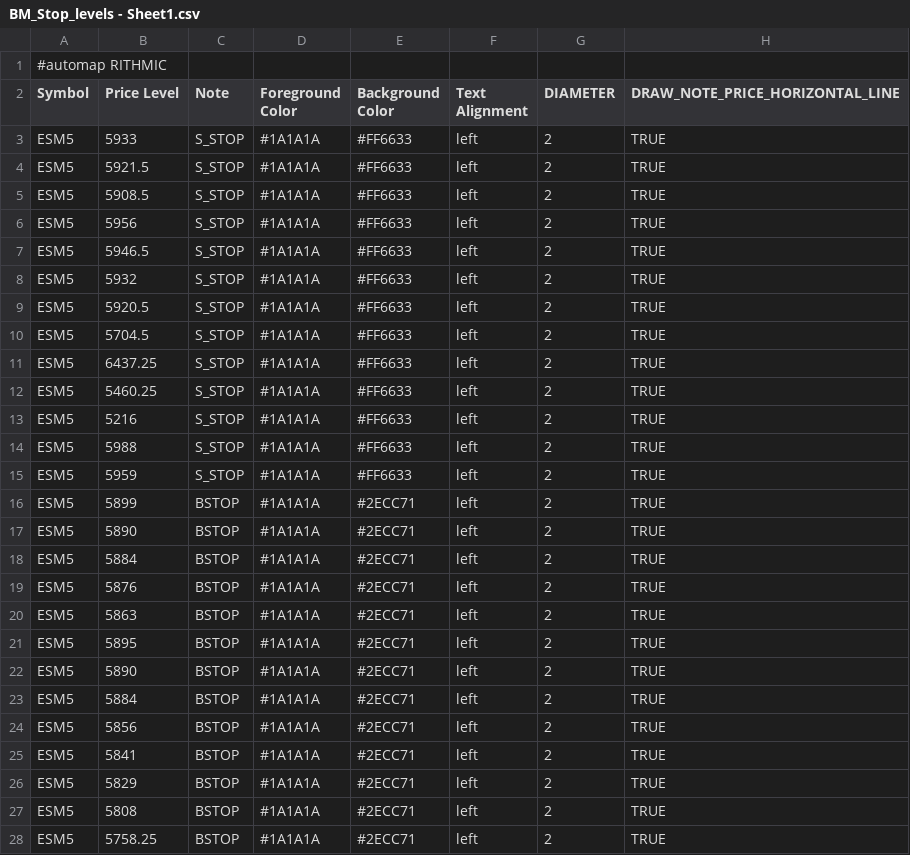
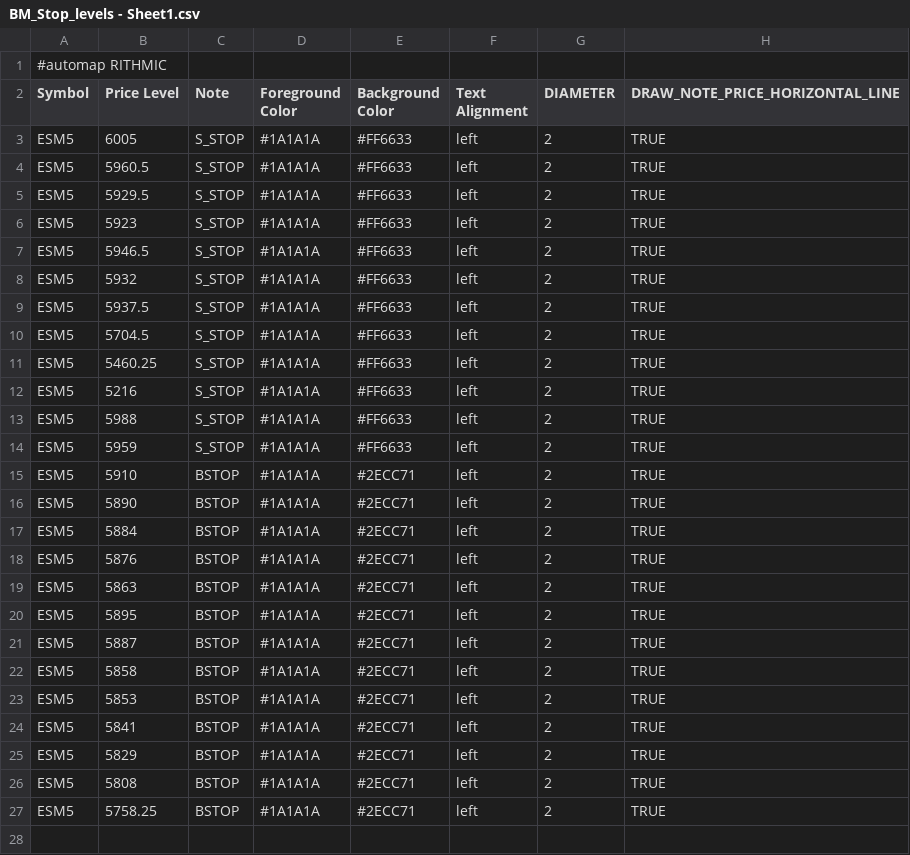
Before and after one commit to Ghostz-Of-Moar/Bookmap_NOTES, a CSV file: BM_Stop_levels - Sheet1.csv, drawn as a sheet.

Commit message:
Update BM_Stop_levels - Sheet1.csv

```diff
--- a/BM_Stop_levels - Sheet1.csv
+++ b/BM_Stop_levels - Sheet1.csv
@@ -2,11 +2,10 @@
 Symbol,Price Level,Note,Foreground Color,Background Color,Text Alignment,DIAMETER, DRAW_NOTE_PRICE_HORIZONTAL_LINE
-ESM5,5933,S_STOP,#1A1A1A,#FF6633,left,2,TRUE
-ESM5,5921.5,S_STOP,#1A1A1A,#FF6633,left,2,TRUE
-ESM5,5908.5,S_STOP,#1A1A1A,#FF6633,left,2,TRUE
-ESM5,5956,S_STOP,#1A1A1A,#FF6633,left,2,TRUE
+ESM5,6005,S_STOP,#1A1A1A,#FF6633,left,2,TRUE
+ESM5,5960.5,S_STOP,#1A1A1A,#FF6633,left,2,TRUE
+ESM5,5929.5,S_STOP,#1A1A1A,#FF6633,left,2,TRUE
+ESM5,5923,S_STOP,#1A1A1A,#FF6633,left,2,TRUE
 ESM5,5946.5,S_STOP,#1A1A1A,#FF6633,left,2,TRUE
 ESM5,5932,S_STOP,#1A1A1A,#FF6633,left,2,TRUE
-ESM5,5920.5,S_STOP,#1A1A1A,#FF6633,left,2,TRUE
+ESM5,5937.5,S_STOP,#1A1A1A,#FF6633,left,2,TRUE
 ESM5,5704.5,S_STOP,#1A1A1A,#FF6633,left,2,TRUE
-ESM5,6437.25,S_STOP,#1A1A1A,#FF6633,left,2,TRUE
 ESM5,5460.25,S_STOP,#1A1A1A,#FF6633,left,2,TRUE
@@ -15,3 +14,3 @@ ESM5,5988,S_STOP,#1A1A1A,#FF6633,left,2,TRUE
 ESM5,5959,S_STOP,#1A1A1A,#FF6633,left,2,TRUE
-ESM5,5899,BSTOP,#1A1A1A,#2ECC71,left,2,TRUE
+ESM5,5910,BSTOP,#1A1A1A,#2ECC71,left,2,TRUE
 ESM5,5890,BSTOP,#1A1A1A,#2ECC71,left,2,TRUE
@@ -21,5 +20,5 @@ ESM5,5863,BSTOP,#1A1A1A,#2ECC71,left,2,TRUE
 ESM5,5895,BSTOP,#1A1A1A,#2ECC71,left,2,TRUE
-ESM5,5890,BSTOP,#1A1A1A,#2ECC71,left,2,TRUE
-ESM5,5884,BSTOP,#1A1A1A,#2ECC71,left,2,TRUE
-ESM5,5856,BSTOP,#1A1A1A,#2ECC71,left,2,TRUE
+ESM5,5887,BSTOP,#1A1A1A,#2ECC71,left,2,TRUE
+ESM5,5858,BSTOP,#1A1A1A,#2ECC71,left,2,TRUE
+ESM5,5853,BSTOP,#1A1A1A,#2ECC71,left,2,TRUE
 ESM5,5841,BSTOP,#1A1A1A,#2ECC71,left,2,TRUE
```
